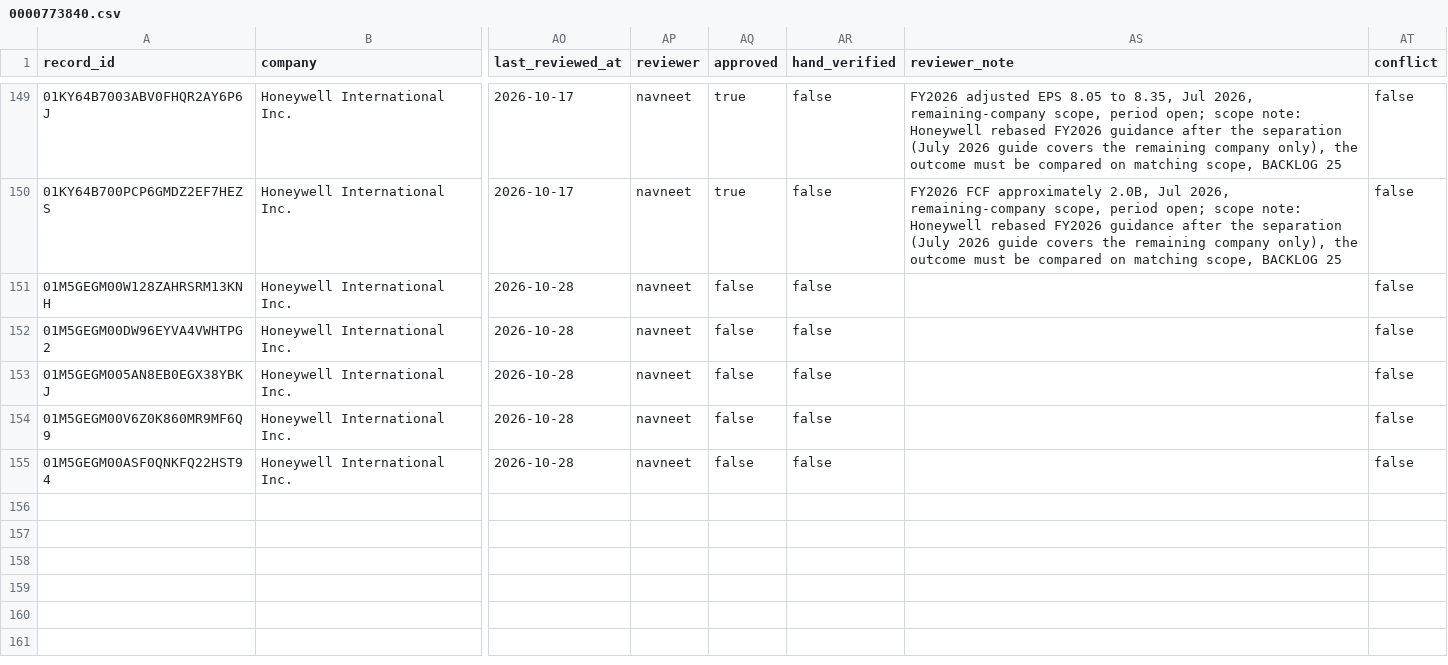
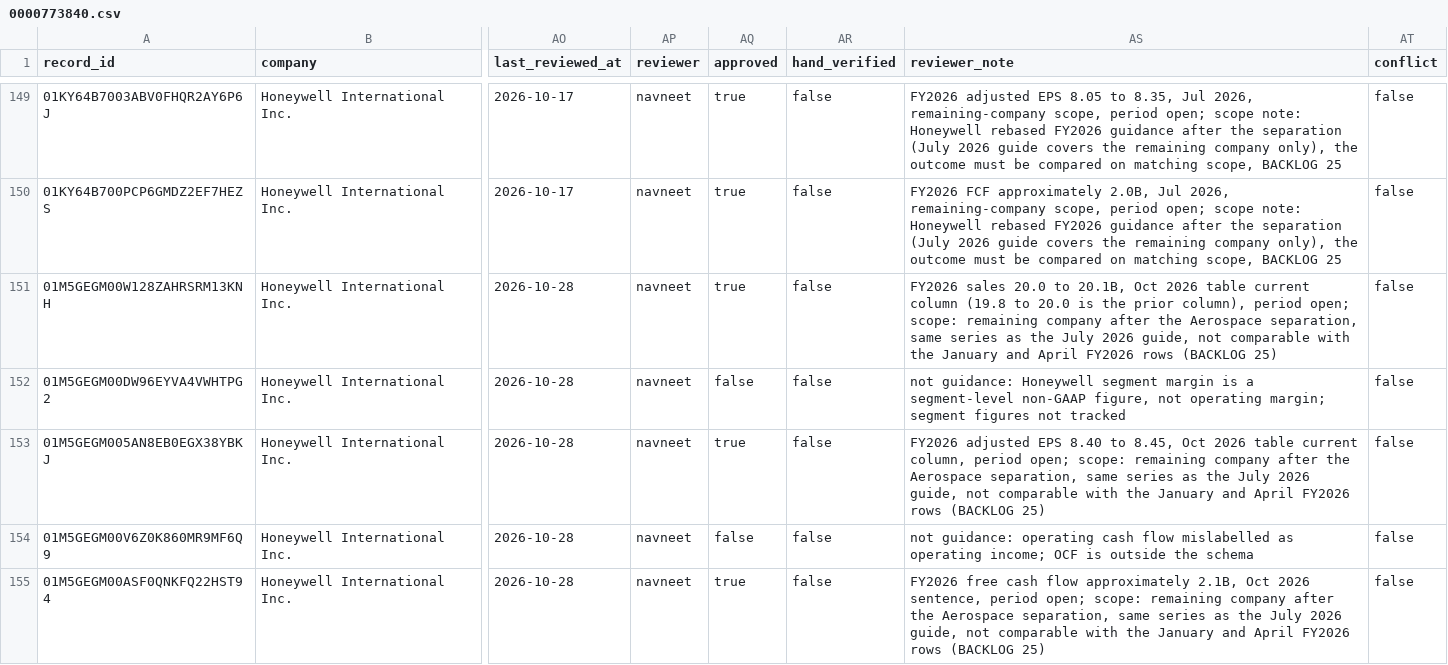
Before and after one commit to Algo-nav/assumption-drift, a CSV file: data/review/0000773840.csv, drawn as a sheet; only a part is shown, gaps mark what is left out; the diff names each change by its address in the sheet, - before the commit and + after, or states it on an @@ line.

Commit message:
Refresh 2026-10-28: review decisions

```diff
--- a/data/review/0000773840.csv
+++ b/data/review/0000773840.csv
-AQ151 (approved): false
+AQ151 (approved): true
-AS151 (reviewer_note): (empty)
+AS151 (reviewer_note): FY2026 sales 20.0 to 20.1B, Oct 2026 table current column (19.8 to 20.0 is the prior column), period open; scope: remaining company after the Aerospace separation, same series as the July 2026 guide, not comparable with the January and April FY2026 rows (BACKLOG 25)
-AS152 (reviewer_note): (empty)
+AS152 (reviewer_note): not guidance: Honeywell segment margin is a segment-level non-GAAP figure, not operating margin; segment figures not tracked
-AQ153 (approved): false
+AQ153 (approved): true
-AS153 (reviewer_note): (empty)
+AS153 (reviewer_note): FY2026 adjusted EPS 8.40 to 8.45, Oct 2026 table current column, period open; scope: remaining company after the Aerospace separation, same series as the July 2026 guide, not comparable with the January and April FY2026 rows (BACKLOG 25)
-AS154 (reviewer_note): (empty)
+AS154 (reviewer_note): not guidance: operating cash flow mislabelled as operating income; OCF is outside the schema
-AQ155 (approved): false
+AQ155 (approved): true
-AS155 (reviewer_note): (empty)
+AS155 (reviewer_note): FY2026 free cash flow approximately 2.1B, Oct 2026 sentence, period open; scope: remaining company after the Aerospace separation, same series as the July 2026 guide, not comparable with the January and April FY2026 rows (BACKLOG 25)
```
Also changed, not shown: data/review/0001326801.csv.
